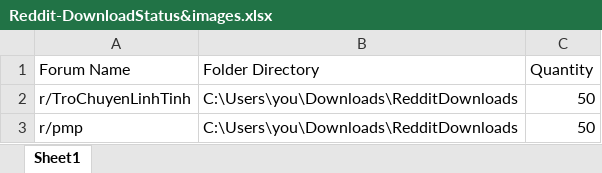
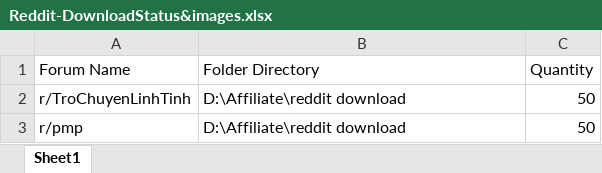
Before and after one commit to lethach1/threads-automation-puppeteer, an Excel workbook: data-sample/Reddit-DownloadStatus&images.xlsx, sheet Sheet1, drawn as a sheet; values as stored, in another font and other column widths than the file's, no borders; the diff names each change by its address in the sheet, - before the commit and + after, or states it on an @@ line.

Commit message:
reddit script done

```diff
--- a/data-sample/Reddit-DownloadStatus&images.xlsx (sheet Sheet1)
+++ b/data-sample/Reddit-DownloadStatus&images.xlsx (sheet Sheet1)
-B2:B3 (Folder Directory): C:\Users\you\Downloads\RedditDownloads
+B2:B3 (Folder Directory): D:\Affiliate\reddit download
```
Also changed, not shown: 1 other file.
